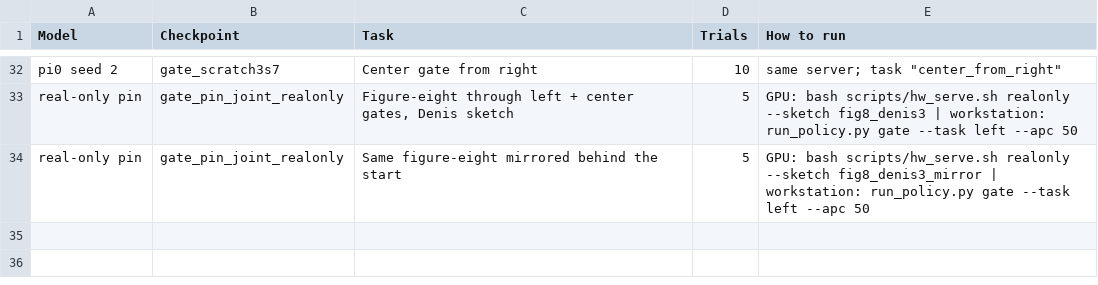
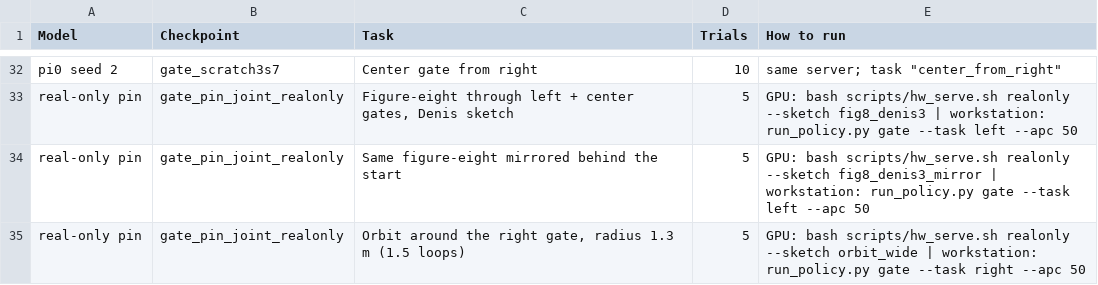
Before and after one commit to denisfliu/source-noise-mvp, a TSV file: docs/real_experiments.tsv, drawn as a sheet; only a part is shown, gaps mark what is left out.

```diff
--- a/docs/real_experiments.tsv
+++ b/docs/real_experiments.tsv
@@ -34 +34,2 @@ real-only pin	gate_pin_joint_realonly	Figure-eight through left + center gates,
 real-only pin	gate_pin_joint_realonly	Same figure-eight mirrored behind the start	5	GPU: bash scripts/hw_serve.sh realonly --sketch fig8_denis3_mirror   | workstation: run_policy.py gate --task left --apc 50
+real-only pin	gate_pin_joint_realonly	Orbit around the right gate, radius 1.3 m (1.5 loops)	5	GPU: bash scripts/hw_serve.sh realonly --sketch orbit_wide   | workstation: run_policy.py gate --task right --apc 50
```
Also changed, not shown: 4 other files.
